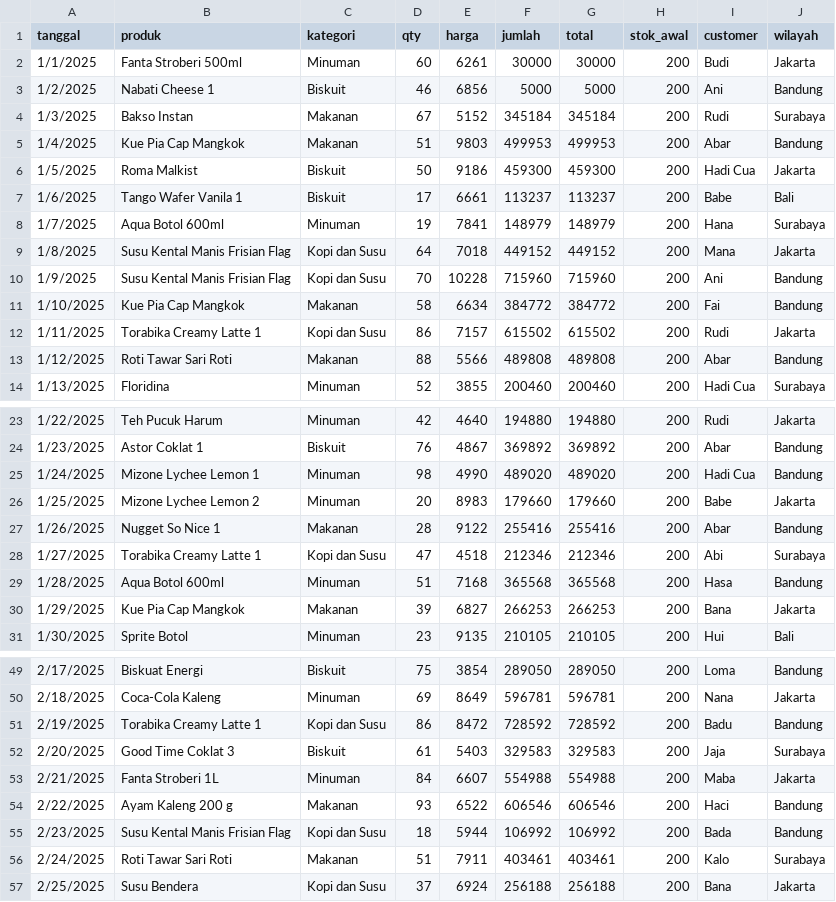
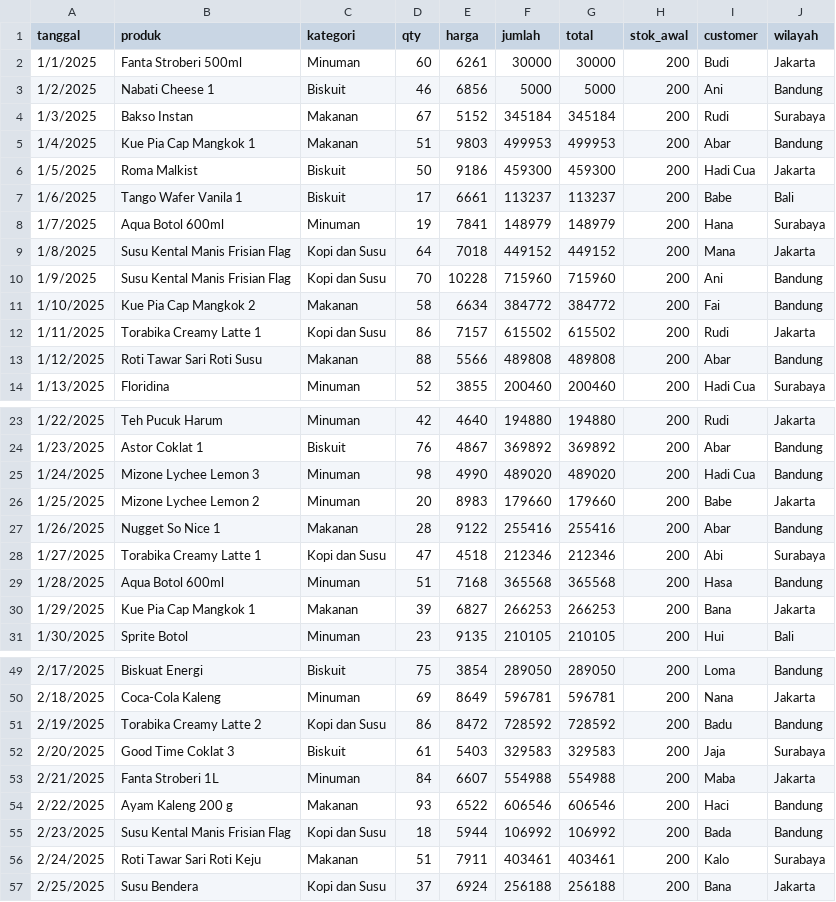
Before and after one commit to zuied/python-BI, a CSV file: penjualan.csv, drawn as a sheet; only a part is shown, gaps mark what is left out; the diff covers the shown part only.

Commit message:
perubahan data stok 3

```diff
--- a/penjualan.csv
+++ b/penjualan.csv
@@ -4,3 +4,3 @@ tanggal,produk,kategori,qty,harga,jumlah,total,stok_awal,customer,wilayah
 1/3/2025,Bakso Instan,Makanan,67,5152,345184,345184,200,Rudi,Surabaya
-1/4/2025,Kue Pia Cap Mangkok,Makanan,51,9803,499953,499953,200,Abar,Bandung
+1/4/2025,Kue Pia Cap Mangkok 1,Makanan,51,9803,499953,499953,200,Abar,Bandung
 1/5/2025,Roma Malkist,Biskuit,50,9186,459300,459300,200,Hadi Cua,Jakarta
@@ -10,5 +10,5 @@ tanggal,produk,kategori,qty,harga,jumlah,total,stok_awal,customer,wilayah
 1/9/2025,Susu Kental Manis Frisian Flag,Kopi dan Susu,70,10228,715960,715960,200,Ani,Bandung
-1/10/2025,Kue Pia Cap Mangkok,Makanan,58,6634,384772,384772,200,Fai,Bandung
+1/10/2025,Kue Pia Cap Mangkok 2,Makanan,58,6634,384772,384772,200,Fai,Bandung
 1/11/2025,Torabika Creamy Latte 1,Kopi dan Susu,86,7157,615502,615502,200,Rudi,Jakarta
-1/12/2025,Roti Tawar Sari Roti,Makanan,88,5566,489808,489808,200,Abar,Bandung
+1/12/2025,Roti Tawar Sari Roti  Susu,Makanan,88,5566,489808,489808,200,Abar,Bandung
 1/13/2025,Floridina,Minuman,52,3855,200460,200460,200,Hadi Cua,Surabaya
@@ -24,3 +24,3 @@ tanggal,produk,kategori,qty,harga,jumlah,total,stok_awal,customer,wilayah
 1/23/2025,Astor Coklat 1,Biskuit,76,4867,369892,369892,200,Abar,Bandung
-1/24/2025,Mizone Lychee Lemon 1,Minuman,98,4990,489020,489020,200,Hadi Cua,Bandung
+1/24/2025,Mizone Lychee Lemon 3,Minuman,98,4990,489020,489020,200,Hadi Cua,Bandung
 1/25/2025,Mizone Lychee Lemon 2,Minuman,20,8983,179660,179660,200,Babe,Jakarta
@@ -29,3 +29,3 @@ tanggal,produk,kategori,qty,harga,jumlah,total,stok_awal,customer,wilayah
 1/28/2025,Aqua Botol 600ml,Minuman,51,7168,365568,365568,200,Hasa,Bandung
-1/29/2025,Kue Pia Cap Mangkok,Makanan,39,6827,266253,266253,200,Bana,Jakarta
+1/29/2025,Kue Pia Cap Mangkok 1,Makanan,39,6827,266253,266253,200,Bana,Jakarta
 1/30/2025,Sprite Botol,Minuman,23,9135,210105,210105,200,Hui,Bali
@@ -50,3 +50,3 @@ tanggal,produk,kategori,qty,harga,jumlah,total,stok_awal,customer,wilayah
 2/18/2025,Coca-Cola Kaleng,Minuman,69,8649,596781,596781,200,Nana,Jakarta
-2/19/2025,Torabika Creamy Latte 1,Kopi dan Susu,86,8472,728592,728592,200,Badu,Bandung
+2/19/2025,Torabika Creamy Latte 2,Kopi dan Susu,86,8472,728592,728592,200,Badu,Bandung
 2/20/2025,Good Time Coklat 3,Biskuit,61,5403,329583,329583,200,Jaja,Surabaya
@@ -55,3 +55,3 @@ tanggal,produk,kategori,qty,harga,jumlah,total,stok_awal,customer,wilayah
 2/23/2025,Susu Kental Manis Frisian Flag,Kopi dan Susu,18,5944,106992,106992,200,Bada,Bandung
-2/24/2025,Roti Tawar Sari Roti,Makanan,51,7911,403461,403461,200,Kalo,Surabaya
+2/24/2025,Roti Tawar Sari Roti Keju,Makanan,51,7911,403461,403461,200,Kalo,Surabaya
 2/25/2025,Susu Bendera,Kopi dan Susu,37,6924,256188,256188,200,Bana,Jakarta
```
Also changed, not shown: 2 edited cells elsewhere in this file.
